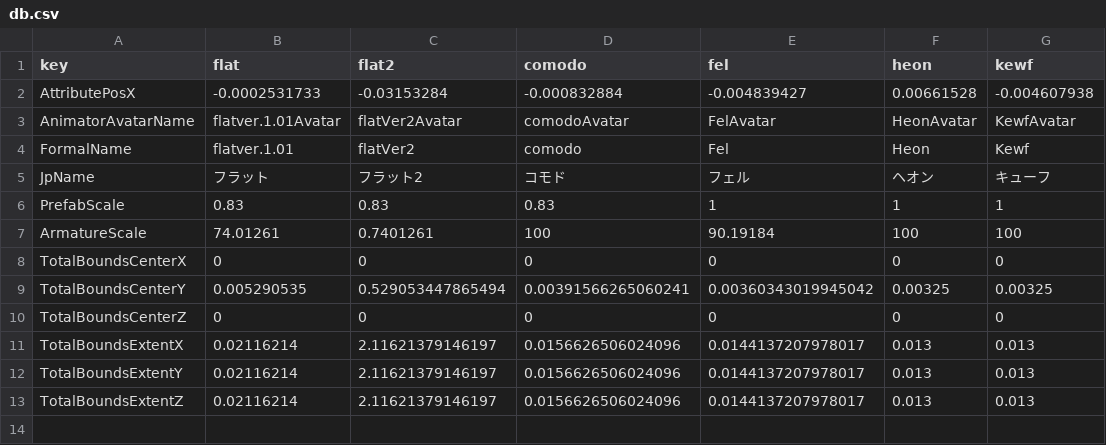
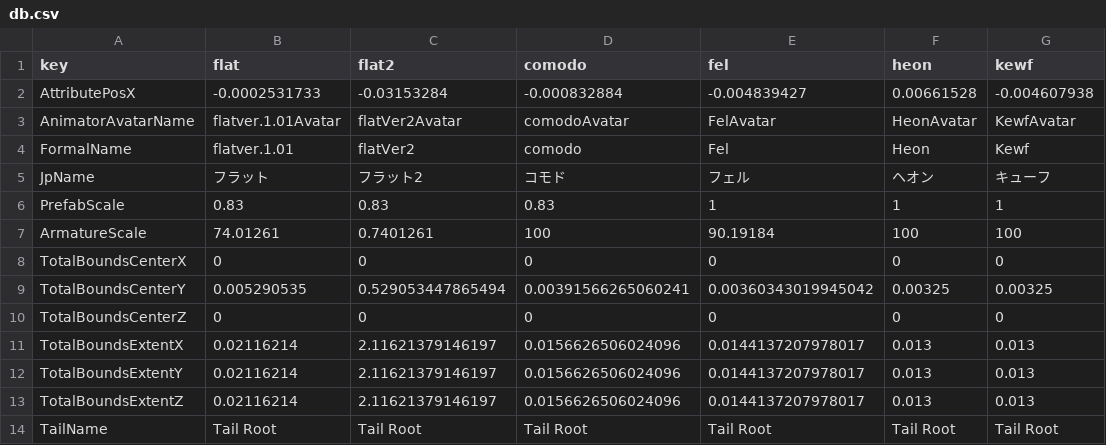
Before and after one commit to pandrabox/FlatsPlus, a CSV file: Assets/FlatsDB/db.csv, drawn as a sheet; the diff names each change by its address in the sheet, - before the commit and + after, or states it on an @@ line.

```diff
--- a/Assets/FlatsDB/db.csv
+++ b/Assets/FlatsDB/db.csv
+row 14: TailName | Tail Root | Tail Root | Tail Root | Tail Root | Tail Root | Tail Root
```
Also changed, not shown: 8 other files.
